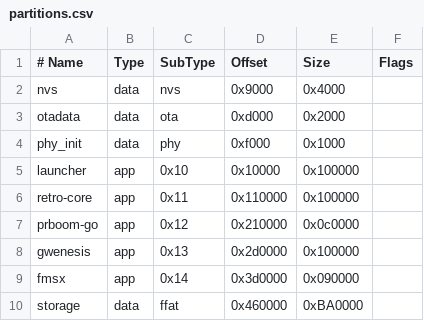
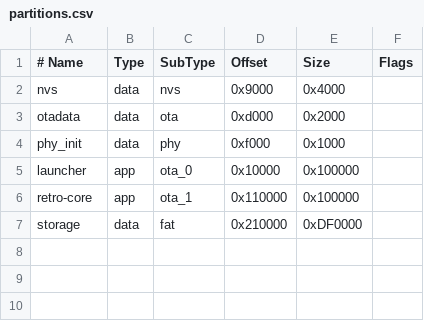
Before and after one commit to muhammed251210ai/retro-go, a CSV file: partitions.csv, drawn as a sheet.

Commit message:
Update partitions.csv

```diff
--- a/partitions.csv
+++ b/partitions.csv
@@ -4,7 +4,4 @@ otadata,  data, ota,     0xd000,  0x2000,
 phy_init, data, phy,     0xf000,  0x1000,
-launcher, app,  0x10,    0x10000, 0x100000,
-retro-core, app, 0x11,   0x110000, 0x100000,
-prboom-go, app, 0x12,    0x210000, 0x0c0000,
-gwenesis, app,  0x13,    0x2d0000, 0x100000,
-fmsx,     app,  0x14,    0x3d0000, 0x090000,
-storage,  data, ffat,    0x460000, 0xBA0000,
+launcher, app,  ota_0,   0x10000, 0x100000,
+retro-core, app, ota_1,  0x110000, 0x100000,
+storage,  data, fat,     0x210000, 0xDF0000,
```
